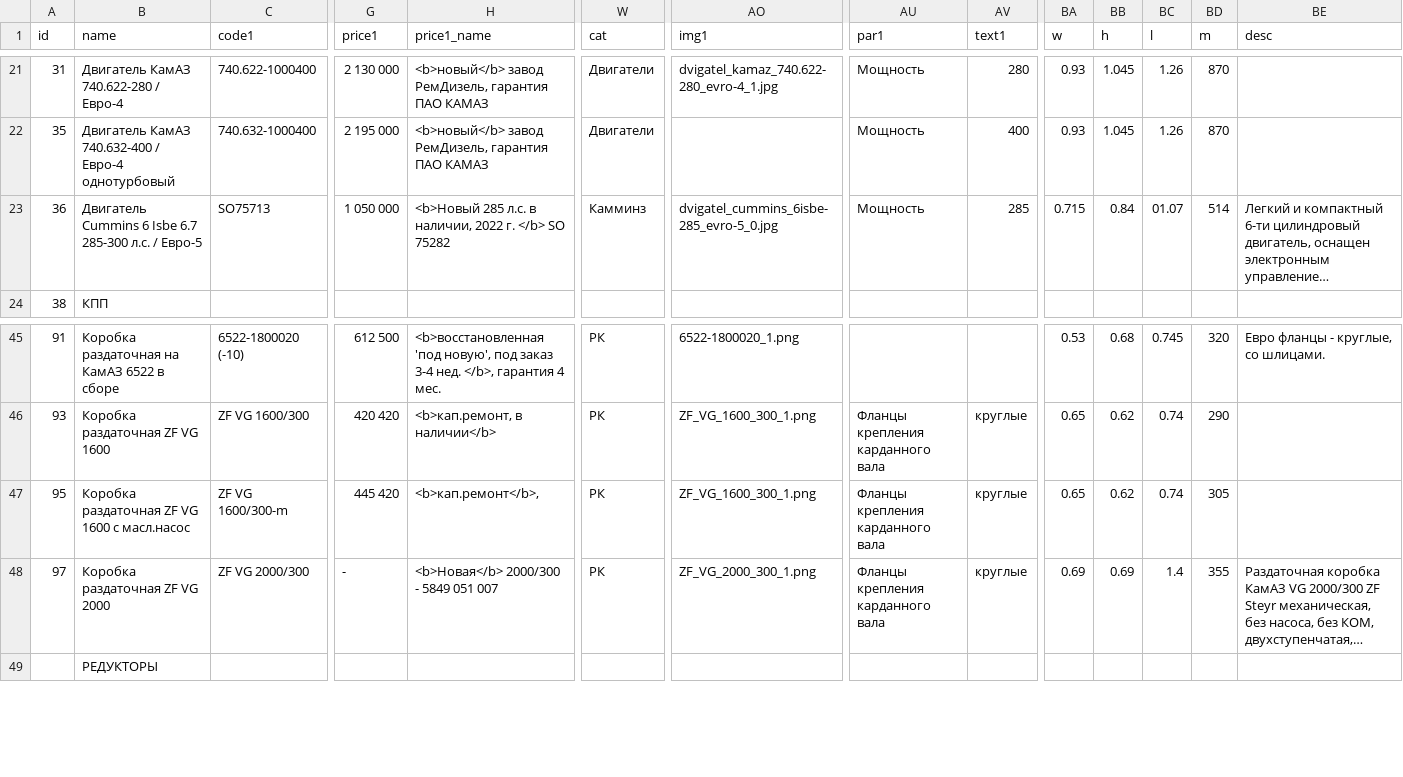
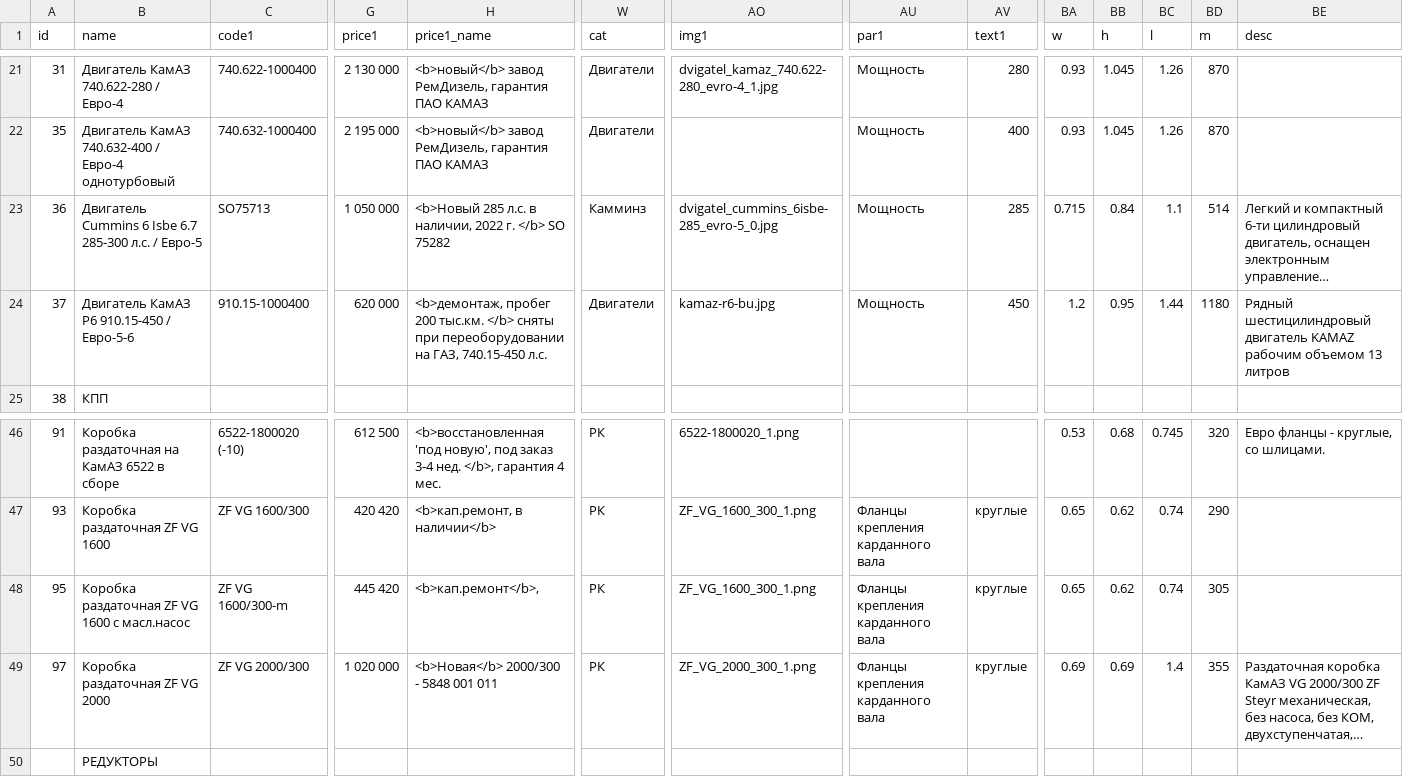
Before and after one commit to reesly/zap-kam, a TSV file: data/agregaty.tsv, drawn as a sheet; only a part is shown, gaps mark what is left out; long unchanged cells end in …; addresses are those after the commit; rows hold the shown columns only; the diff names each change by its address in the sheet, - before the commit and + after, or states it on an @@ line.

```diff
--- a/data/agregaty.tsv
+++ b/data/agregaty.tsv
-BC23 (l): 01.07
+BC23 (l): 1.1
+row 24: 37 | Двигатель КамАЗ Р6 910.15-450 / Евро-5-6 | 910.15-1000400 | 620 000 | <b>демонтаж, пробег 200 тыс.км. </b> сняты при переоборудовании на ГАЗ, 740.15-450 л.с. | Двигатели | kamaz-r6-bu.jpg | Мощность | 450 | 1.2 | 0.95 | 1.44 | 1180 | Рядный шестицилиндровый двигатель KAMAZ рабочим объемом 13 литров
-G49 (price1): -
+G49 (price1): 1 020 000
-H49 (price1_name): <b>Новая</b> 2000/300 - 5849 051 007
+H49 (price1_name): <b>Новая</b> 2000/300 - 5848 001 011
```
Also changed, not shown: 2 other files.
